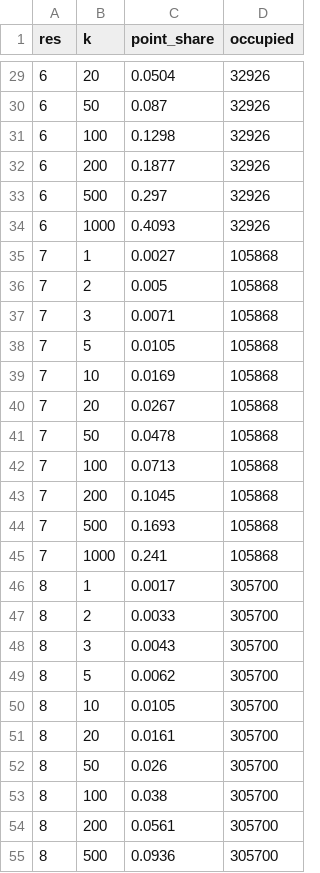
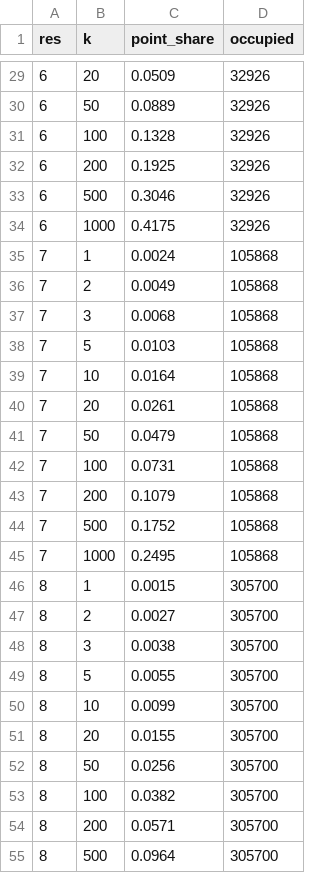
Before and after one commit to a8617667122022/zju-marine-datamining-final, a CSV file: results/pareto.csv, drawn as a sheet; only a part is shown, gaps mark what is left out; the diff covers the shown part only.

```diff
--- a/results/pareto.csv
+++ b/results/pareto.csv
@@ -29,27 +29,27 @@ res,k,point_share,occupied
-6,20,0.0504,32926
-6,50,0.087,32926
-6,100,0.1298,32926
-6,200,0.1877,32926
-6,500,0.297,32926
-6,1000,0.4093,32926
-7,1,0.0027,105868
-7,2,0.005,105868
-7,3,0.0071,105868
-7,5,0.0105,105868
-7,10,0.0169,105868
-7,20,0.0267,105868
-7,50,0.0478,105868
-7,100,0.0713,105868
-7,200,0.1045,105868
-7,500,0.1693,105868
-7,1000,0.241,105868
-8,1,0.0017,305700
-8,2,0.0033,305700
-8,3,0.0043,305700
-8,5,0.0062,305700
-8,10,0.0105,305700
-8,20,0.0161,305700
-8,50,0.026,305700
-8,100,0.038,305700
-8,200,0.0561,305700
-8,500,0.0936,305700
+6,20,0.0509,32926
+6,50,0.0889,32926
+6,100,0.1328,32926
+6,200,0.1925,32926
+6,500,0.3046,32926
+6,1000,0.4175,32926
+7,1,0.0024,105868
+7,2,0.0049,105868
+7,3,0.0068,105868
+7,5,0.0103,105868
+7,10,0.0164,105868
+7,20,0.0261,105868
+7,50,0.0479,105868
+7,100,0.0731,105868
+7,200,0.1079,105868
+7,500,0.1752,105868
+7,1000,0.2495,105868
+8,1,0.0015,305700
+8,2,0.0027,305700
+8,3,0.0038,305700
+8,5,0.0055,305700
+8,10,0.0099,305700
+8,20,0.0155,305700
+8,50,0.0256,305700
+8,100,0.0382,305700
+8,200,0.0571,305700
+8,500,0.0964,305700
```
Also changed, not shown: 38 edited cells elsewhere in this file, 16 other files.
